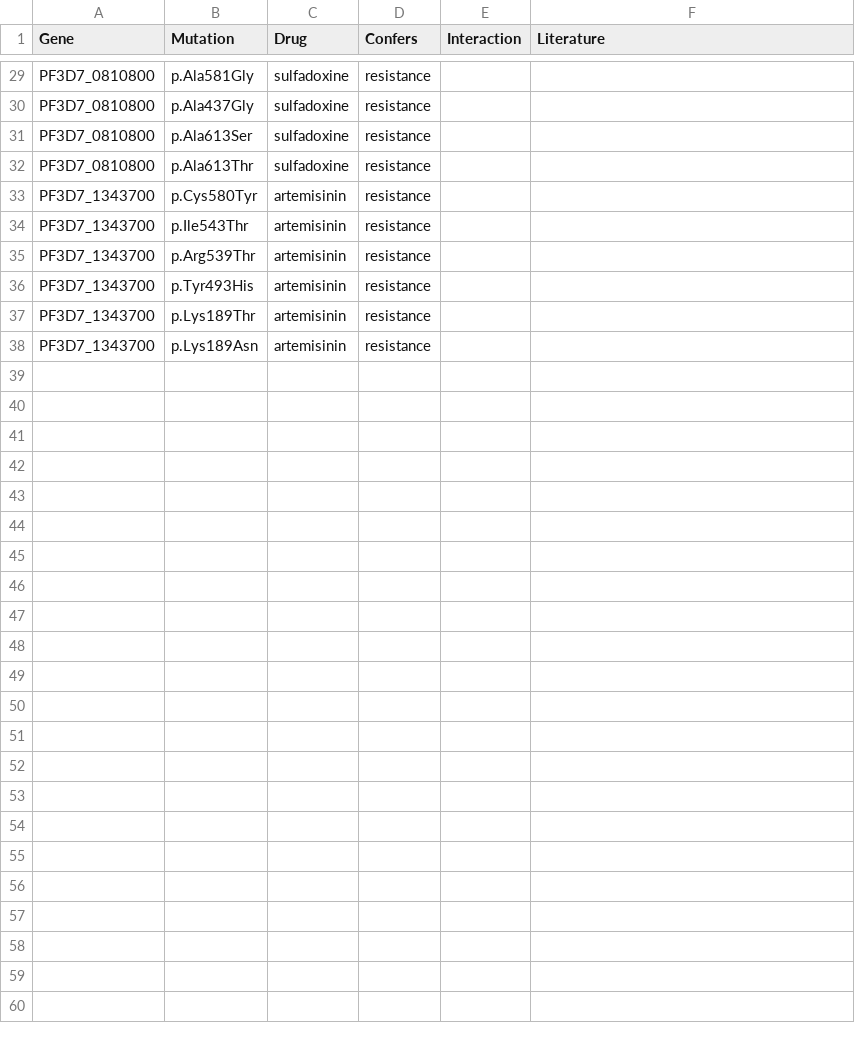
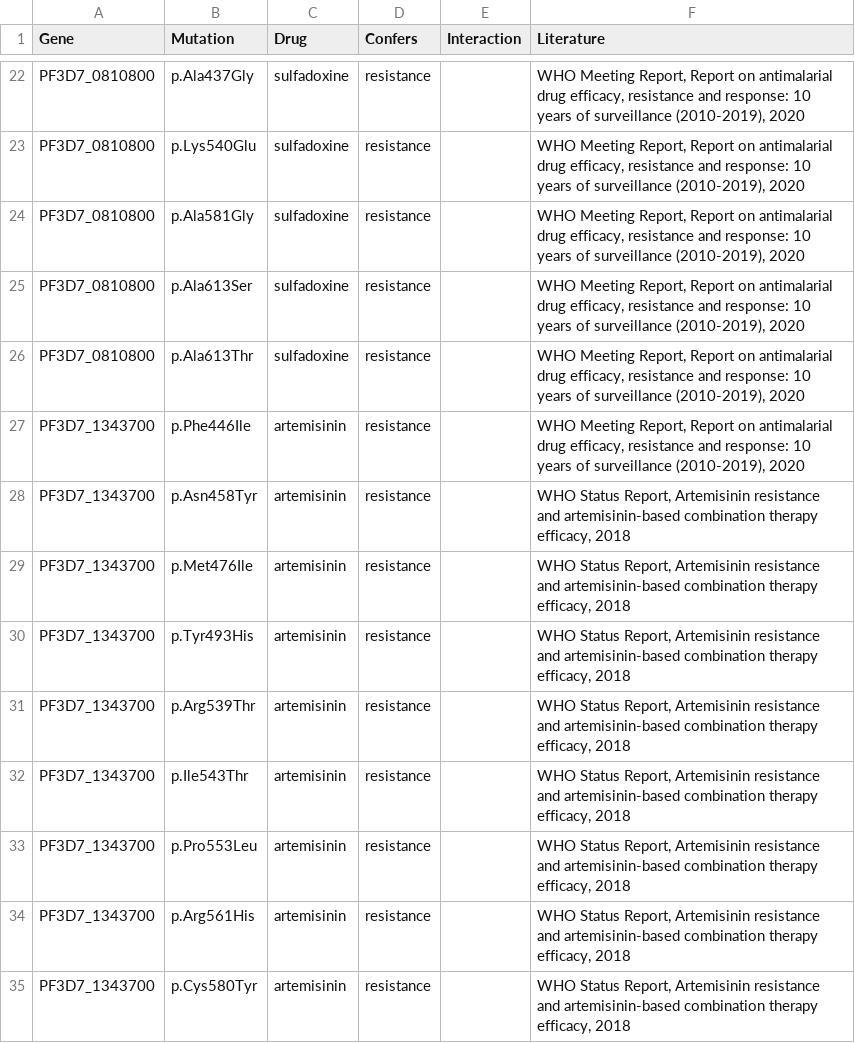
Before and after one commit to jodyphelan/malaria-db, a CSV file: db/Plasmodium_falciparum/Plasmodium_falciparum.csv, drawn as a sheet; only a part is shown, gaps mark what is left out; addresses are those after the commit; the diff covers the shown part only; the diff names each change by its address in the sheet, - before the commit and + after, or states it on an @@ line.

Commit message:
updated Pf resistance mutations

```diff
--- a/db/Plasmodium_falciparum/Plasmodium_falciparum.csv
+++ b/db/Plasmodium_falciparum/Plasmodium_falciparum.csv
-B22 (Mutation): p.Ala581Gly
+B22 (Mutation): p.Ala437Gly
-F22 (Literature): (empty)
+F22 (Literature): WHO Meeting Report, Report on antimalarial drug efficacy, resistance and response: 10 years of surveillance (2010-2019), 2020
+row 23: PF3D7_0810800 | p.Lys540Glu | sulfadoxine | resistance |  | WHO Meeting Report, Report on antimalarial drug efficacy, resistance and response: 10 years of surveillance (2010-2019), 2020
-B24 (Mutation): p.Ala437Gly
+B24 (Mutation): p.Ala581Gly
-F24:F26 (Literature): (empty)
+F24:F26 (Literature): WHO Meeting Report, Report on antimalarial drug efficacy, resistance and response: 10 years of surveillance (2010-2019), 2020
+row 27: PF3D7_1343700 | p.Phe446Ile | artemisinin | resistance |  | WHO Meeting Report, Report on antimalarial drug efficacy, resistance and response: 10 years of surveillance (2010-2019), 2020
-B28 (Mutation): p.Cys580Tyr
+B28 (Mutation): p.Asn458Tyr
-F28:F29 (Literature): (empty)
+F28:F29 (Literature): WHO Status Report, Artemisinin resistance and artemisinin-based combination therapy efficacy, 2018
-B29 (Mutation): p.Ile543Thr
+B29 (Mutation): p.Met476Ile
+row 30: PF3D7_1343700 | p.Tyr493His | artemisinin | resistance |  | WHO Status Report, Artemisinin resistance and artemisinin-based combination therapy efficacy, 2018
-F31:F32 (Literature): (empty)
+F31:F32 (Literature): WHO Status Report, Artemisinin resistance and artemisinin-based combination therapy efficacy, 2018
-B32 (Mutation): p.Tyr493His
+B32 (Mutation): p.Ile543Thr
+row 33: PF3D7_1343700 | p.Pro553Leu | artemisinin | resistance |  | WHO Status Report, Artemisinin resistance and artemisinin-based combination therapy efficacy, 2018
-B34 (Mutation): p.Lys189Thr
+B34 (Mutation): p.Arg561His
-F34:F35 (Literature): (empty)
+F34:F35 (Literature): WHO Status Report, Artemisinin resistance and artemisinin-based combination therapy efficacy, 2018
-B35 (Mutation): p.Lys189Asn
+B35 (Mutation): p.Cys580Tyr
```
Also changed, not shown: 1 added row, 8 removed rows and 40 edited cells elsewhere in this file.
